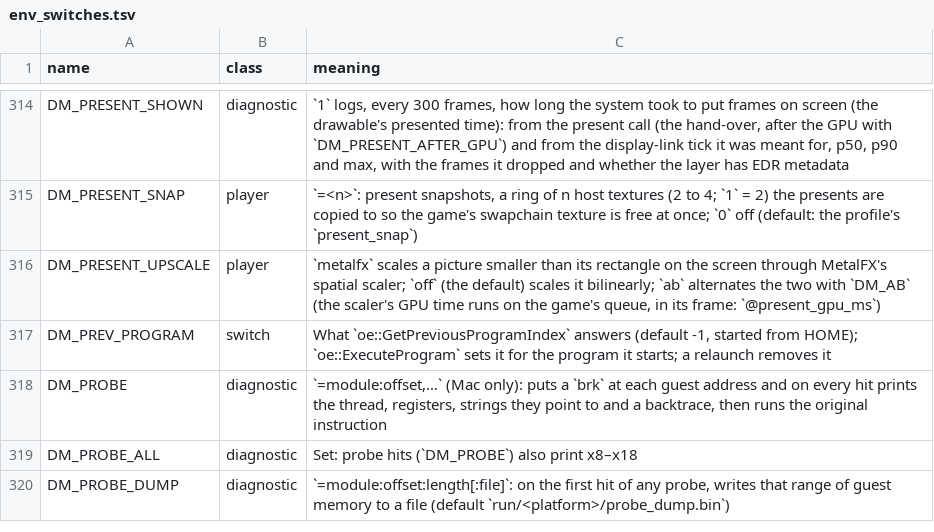
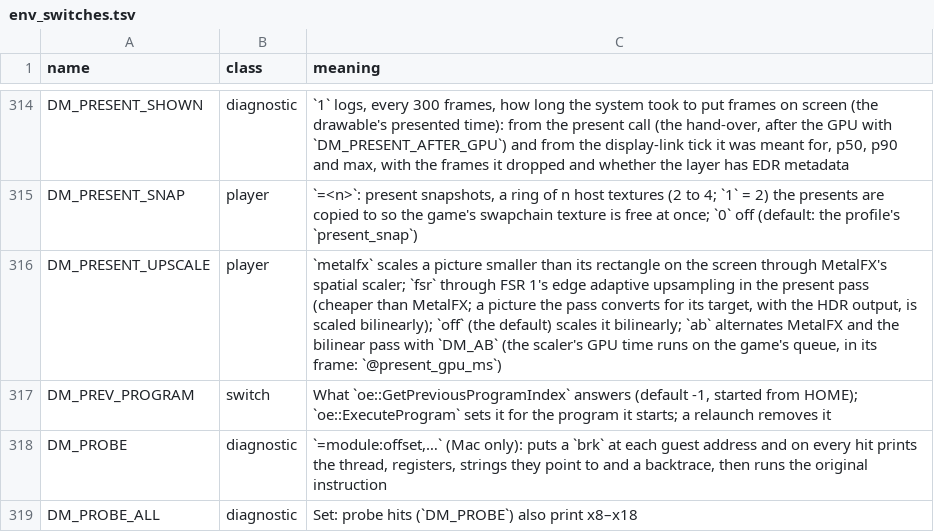
Before and after one commit to khalilgharbaoui/nxnative-ultimate, a TSV file: docs/env_switches.tsv, drawn as a sheet; only a part is shown, gaps mark what is left out; the shorter side is filled out with more unchanged rows.

Commit message:
nvn/present: FSR 1 upscaling option (DM_PRESENT_UPSCALE=fsr)
AMD FSR 1's EASU (MIT) in half precision, drawn by the present pass straight
into the drawable: no input copy, no scaler output texture, no second pass.
iPad Pro 13" M4, Breath of the Wild 1920x1440 to 2752x2064: present command
buffer 1.62 ms against MetalFX's 2.21 ms and Standard's 0.31-0.42 ms.

Hand merge (present.metal, nvn_mtl.m, env_switches.tsv): the present pass has since gained the fork's HDR conversion (PR #1176: Crop.mode) and main's DM_PRESENT_UPSCALE=ab (sw_mode, where 2 and up mean ab), and the pass itself is present_draw_m4 (PR #1045). easu keeps its own body and reads the fork's Crop (rect and edge; mode unused). fsr is a flag of its own (g_fsr, fsr_on) with MetalFX off, not mode 2; present_encode_m4 decides easu and hands it to present_draw_m4, and only for a picture drawn as stored (mode 0): with the HDR output on, or an HDR10 window into an SDR drawable, the bilinear pass converts it as before. The snapshot path's 1:1 draw never uses it.

(cherry picked from commit 917dee7f8abc34e39b8d671fdaa458d46a669925)

```diff
--- a/docs/env_switches.tsv
+++ b/docs/env_switches.tsv
@@ -315,3 +315,3 @@ DM_PRESENT_SHOWN	diagnostic	`1` logs, every 300 frames, how long the system took
 DM_PRESENT_SNAP	player	`=<n>`: present snapshots, a ring of n host textures (2 to 4; `1` = 2) the presents are copied to so the game's swapchain texture is free at once; `0` off (default: the profile's `present_snap`)
-DM_PRESENT_UPSCALE	player	`metalfx` scales a picture smaller than its rectangle on the screen through MetalFX's spatial scaler; `off` (the default) scales it bilinearly; `ab` alternates the two with `DM_AB` (the scaler's GPU time runs on the game's queue, in its frame: `@present_gpu_ms`)
+DM_PRESENT_UPSCALE	player	`metalfx` scales a picture smaller than its rectangle on the screen through MetalFX's spatial scaler; `fsr` through FSR 1's edge adaptive upsampling in the present pass (cheaper than MetalFX; a picture the pass converts for its target, with the HDR output, is scaled bilinearly); `off` (the default) scales it bilinearly; `ab` alternates MetalFX and the bilinear pass with `DM_AB` (the scaler's GPU time runs on the game's queue, in its frame: `@present_gpu_ms`)
 DM_PREV_PROGRAM	switch	What `oe::GetPreviousProgramIndex` answers (default -1, started from HOME); `oe::ExecuteProgram` sets it for the program it starts; a relaunch removes it
```
Also changed, not shown: dm/games/settings.tsv, 4 other files.
